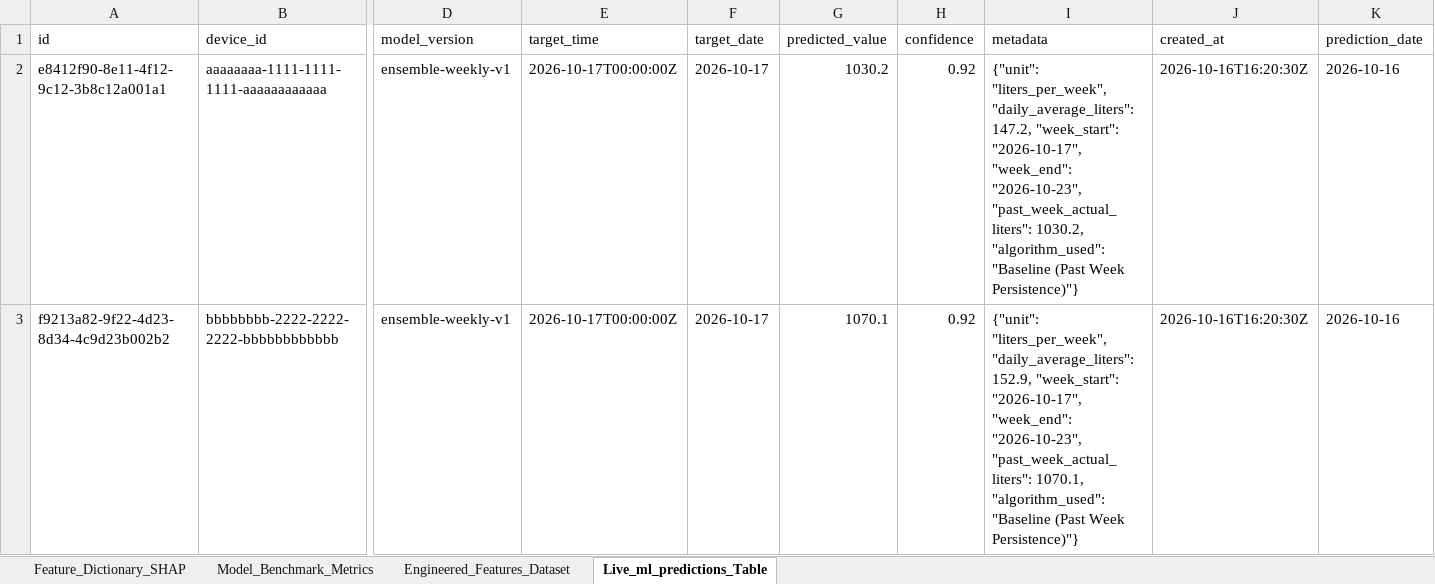
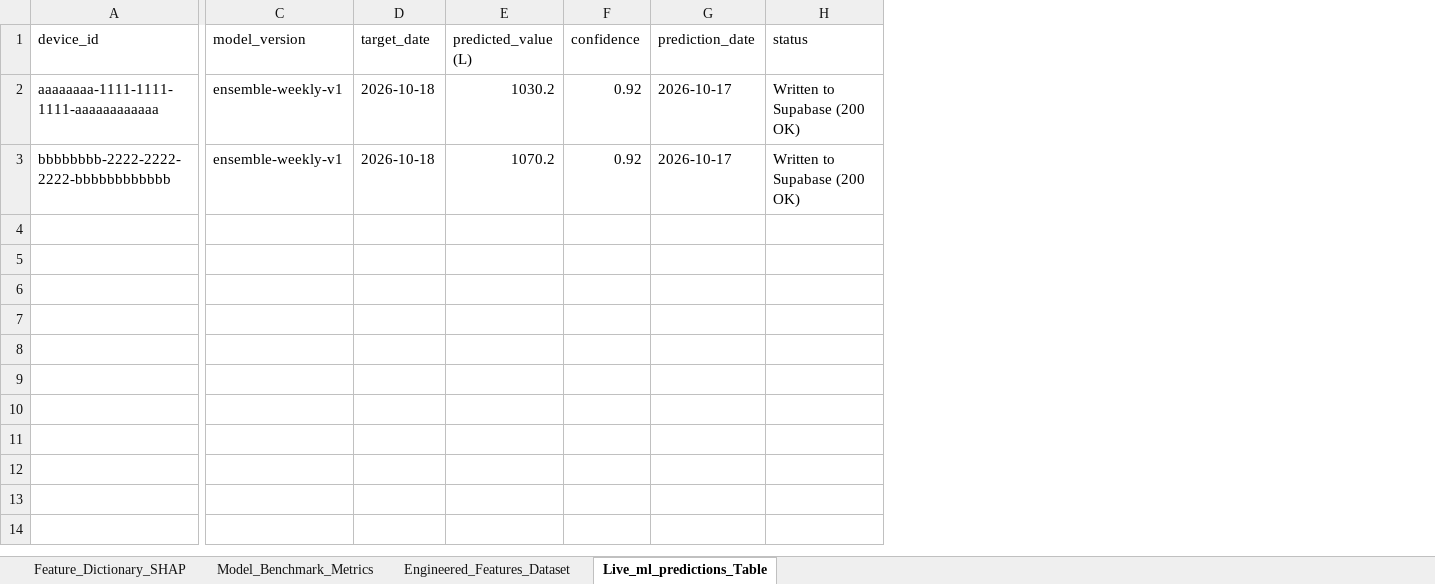
Before and after one commit to SalmanKhanPK211/Water_Angel, an Excel workbook: water-angel-ml/Water_Angel_ML_Features_and_Predictions.xlsx, sheet Live_ml_predictions_Table, drawn as a sheet; only a part is shown, gaps mark what is left out; values as stored, in another font and other column widths than the file's, no cell formats; removed rows and columns are numbered as before the commit, all else as after; the diff names each change by its address in the sheet, - before the commit and + after, or states it on an @@ line.

```diff
--- a/water-angel-ml/Water_Angel_ML_Features_and_Predictions.xlsx (sheet Live_ml_predictions_Table)
+++ b/water-angel-ml/Water_Angel_ML_Features_and_Predictions.xlsx (sheet Live_ml_predictions_Table)
-column A (id), rows 2-3: e8412f90-8e11-4f12-9c12-3b8c12a001a1 | f9213a82-9f22-4d23-8d34-4c9d23b002b2
-column E (target_time), rows 2-3: 2026-10-17T00:00:00Z | 2026-10-17T00:00:00Z
-column G (predicted_value), rows 2-3: 1030.2 | 1070.1
+column E (predicted_value (L)), rows 2-3: 1030.2 | 1070.2
-column I (metadata), rows 2-3: {"unit": "liters_per_week", "daily_average_liters": 147.2, "week_start": "2026-10-17", "week_end": "2026-10-23", "past_week_actual_liters": 1030.2, "algorithm_used": "Baseline (Past Week Persistence)"} | {"unit": "liters_per_week", "daily_average_liters": 152.9, "week_start": "2026-10-17", "week_end": "2026-10-23", "past_week_actual_liters": 1070.1, "algorithm_used": "Baseline (Past Week Persistence)"}
-column J (created_at), rows 2-3: 2026-10-16T16:20:30Z | 2026-10-16T16:20:30Z
+column H (status), rows 2-3: Written to Supabase (200 OK) | Written to Supabase (200 OK)
-D2:D3 (target_date): 2026-10-17
+D2:D3 (target_date): 2026-10-18
-G2:G3 (prediction_date): 2026-10-16
+G2:G3 (prediction_date): 2026-10-17
```
Also changed, not shown: sheet Engineered_Features_Dataset, sheet Feature_Dictionary_SHAP, sheet Model_Benchmark_Metrics, cell formats, 10 other files.
